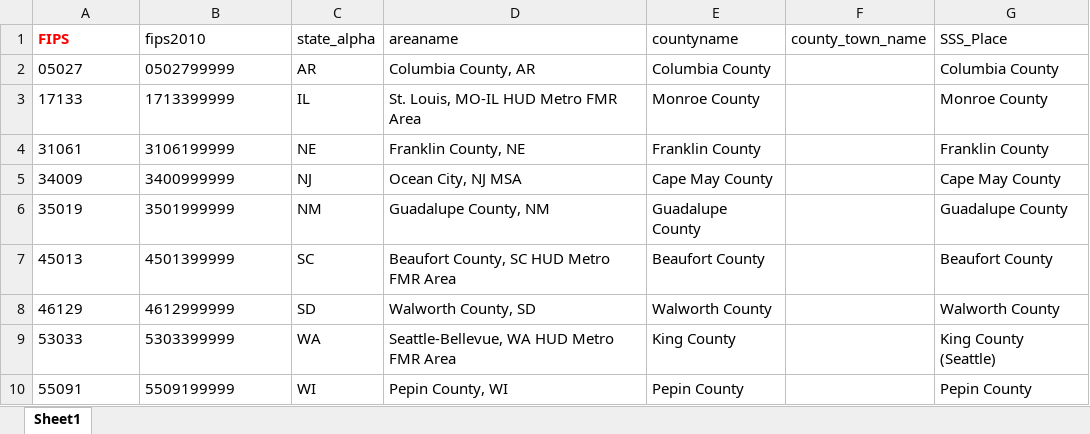
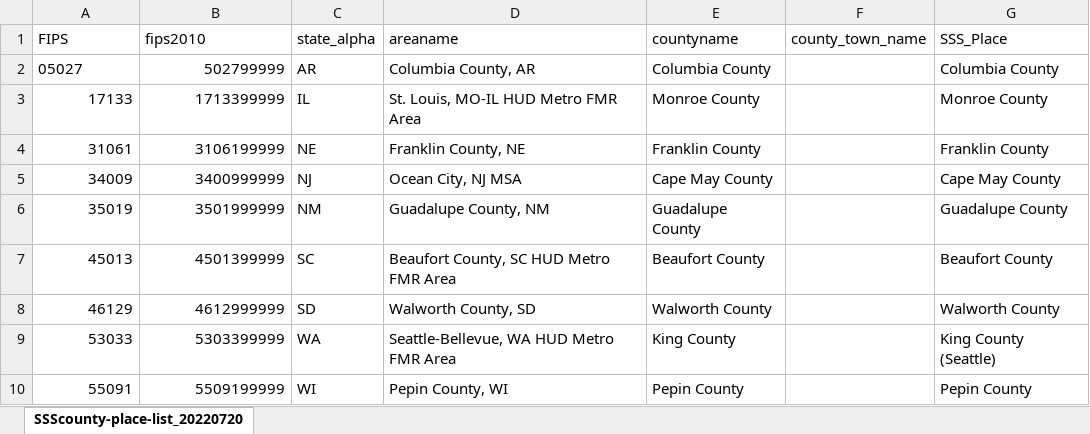
Before and after one commit to Center-for-Women-s-Welfare/SSS, an Excel workbook: src/sss/data/geoid_data/SSScounty-place-list_20220720.xlsx, sheet SSScounty-place-list_20220720, drawn as a sheet; values as stored, in another font and other column widths than the file's, no borders; the diff names each change by its address in the sheet, - before the commit and + after, or states it on an @@ line.

```diff
--- a/src/sss/data/geoid_data/SSScounty-place-list_20220720.xlsx (sheet SSScounty-place-list_20220720)
+++ b/src/sss/data/geoid_data/SSScounty-place-list_20220720.xlsx (sheet SSScounty-place-list_20220720)
-sheet tab: Sheet1
+sheet tab: SSScounty-place-list_20220720
@@ A1 bold: on → off, text colour: #FF0000 → black @@
-B2 (fips2010): 0502799999
+B2 (fips2010): 502799999
-A3:B10 alignment: left
+A3:B10 alignment: right
```
Also changed, not shown: formulas that keep their value, 12 other files.
